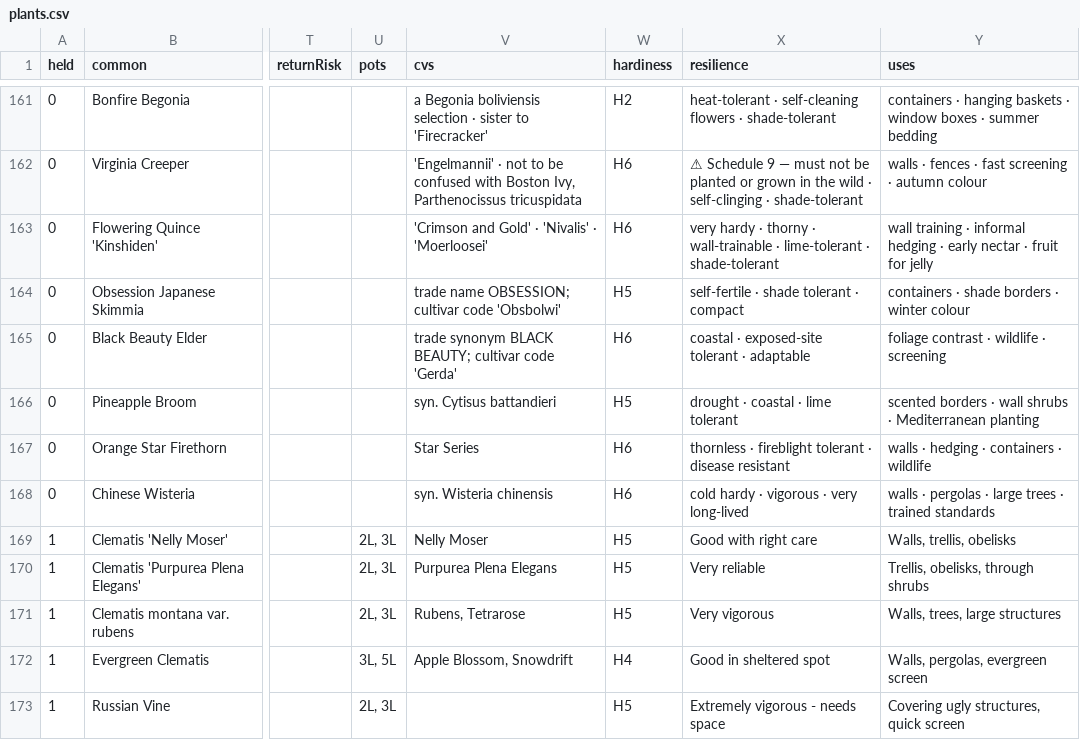
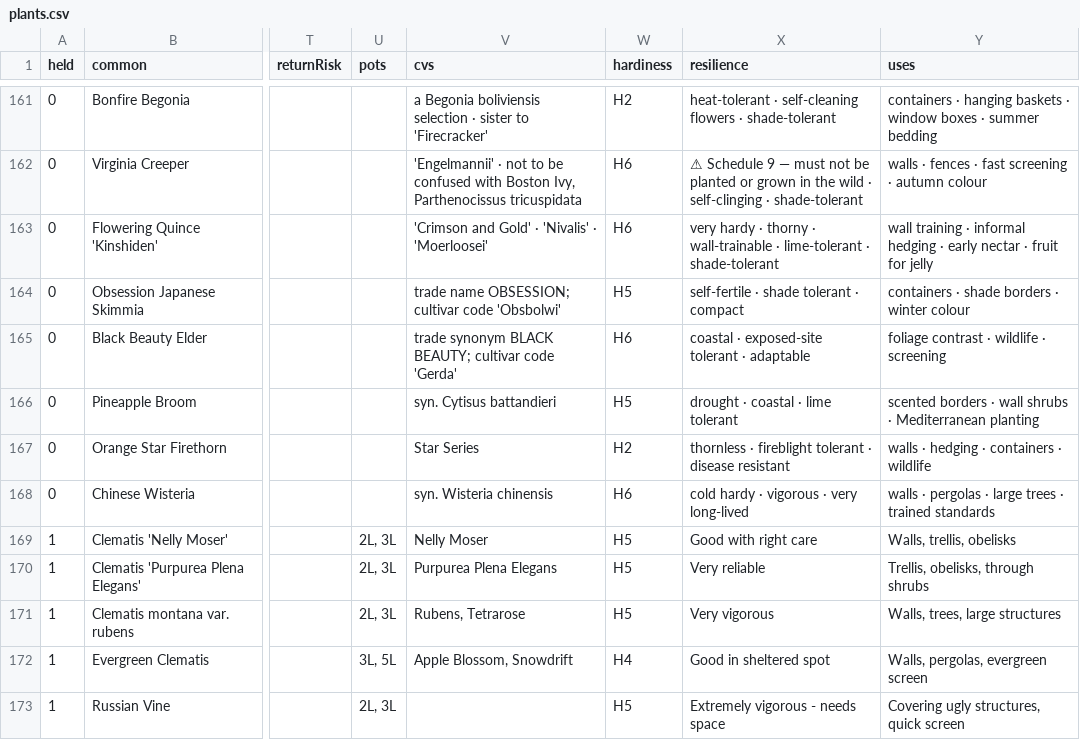
Before and after one commit to oscarhurman39-sys/Timber, a CSV file: plants.csv, drawn as a sheet; only a part is shown, gaps mark what is left out; the diff names each change by its address in the sheet, - before the commit and + after, or states it on an @@ line.

```diff
--- a/plants.csv
+++ b/plants.csv
-W167 (hardiness): H6
+W167 (hardiness): H2
```
Also changed, not shown: 2 other files.
